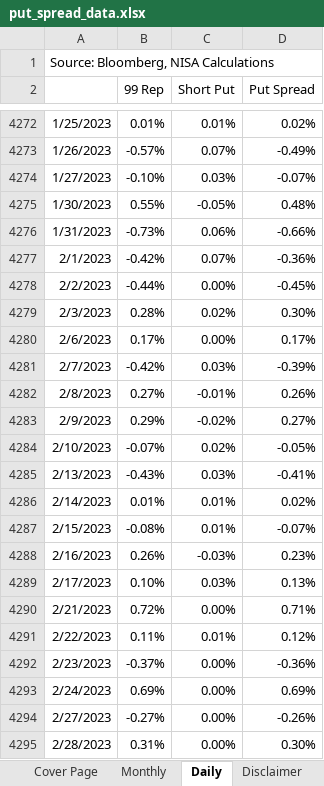
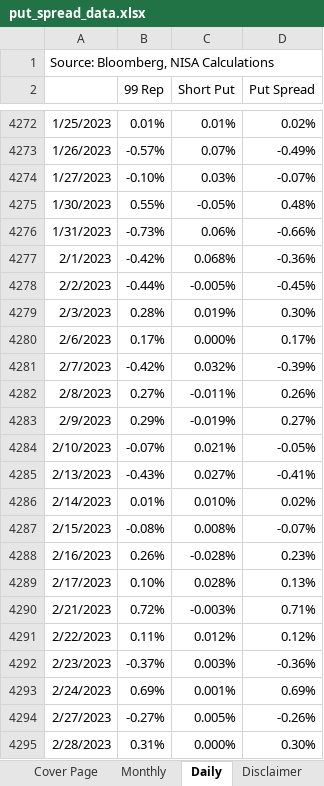
Before and after one commit to pforjoeUPS/RMP, an Excel workbook: EquityHedging/data/update_strats/put_spread_data.xlsx, sheet Daily, drawn as a sheet; only a part is shown, gaps mark what is left out; values as stored, in another font and other column widths than the file's, no borders; the diff names each change by its address in the sheet, - before the commit and + after, or states it on an @@ line.

```diff
--- a/EquityHedging/data/update_strats/put_spread_data.xlsx (sheet Daily)
+++ b/EquityHedging/data/update_strats/put_spread_data.xlsx (sheet Daily)
-C4277 (Short Put): 0.07%
+C4277 (Short Put): 0.068%
-C4278 (Short Put): 0.00%
+C4278 (Short Put): -0.005%
-C4279 (Short Put): 0.02%
+C4279 (Short Put): 0.019%
-C4280 (Short Put): 0.00%
+C4280 (Short Put): 0.000%
-C4281 (Short Put): 0.03%
+C4281 (Short Put): 0.032%
-C4282 (Short Put): -0.01%
+C4282 (Short Put): -0.011%
-C4283 (Short Put): -0.02%
+C4283 (Short Put): -0.019%
-C4284 (Short Put): 0.02%
+C4284 (Short Put): 0.021%
-C4285 (Short Put): 0.03%
+C4285 (Short Put): 0.027%
-C4286 (Short Put): 0.01%
+C4286 (Short Put): 0.010%
-C4287 (Short Put): 0.01%
+C4287 (Short Put): 0.008%
-C4288 (Short Put): -0.03%
+C4288 (Short Put): -0.028%
-C4289 (Short Put): 0.03%
+C4289 (Short Put): 0.028%
-C4290 (Short Put): 0.00%
+C4290 (Short Put): -0.003%
-C4291 (Short Put): 0.01%
+C4291 (Short Put): 0.012%
-C4292 (Short Put): 0.00%
+C4292 (Short Put): 0.003%
-C4293 (Short Put): 0.00%
+C4293 (Short Put): 0.001%
-C4294 (Short Put): 0.00%
+C4294 (Short Put): 0.005%
-C4295 (Short Put): 0.00%
+C4295 (Short Put): 0.000%
```
Also changed, not shown: sheet Cover Page, 2 other files.
